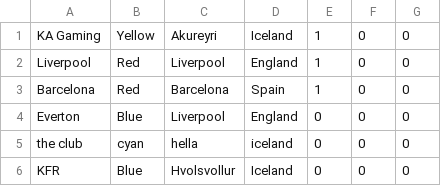
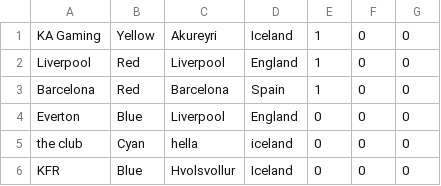
Before and after one commit to ErnirEli/Verklegt_1, a CSV file: Datalayer/csv_files/club_file.csv, drawn as a sheet.

```diff
--- a/Datalayer/csv_files/club_file.csv
+++ b/Datalayer/csv_files/club_file.csv
@@ -4,3 +4,3 @@ Barcelona,Red,Barcelona,Spain,1,0,0
 Everton,Blue,Liverpool,England,0,0,0
-the club,cyan,hella,iceland,0,0,0
+the club,Cyan,hella,iceland,0,0,0
 KFR,Blue,Hvolsvollur,Iceland,0,0,0
```
Also changed, not shown: 3 other files.
